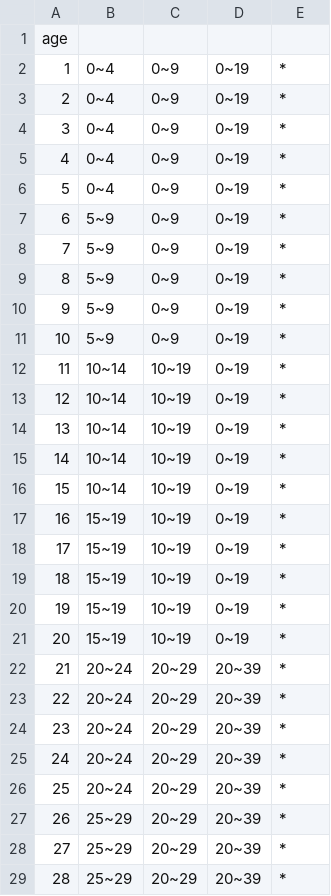
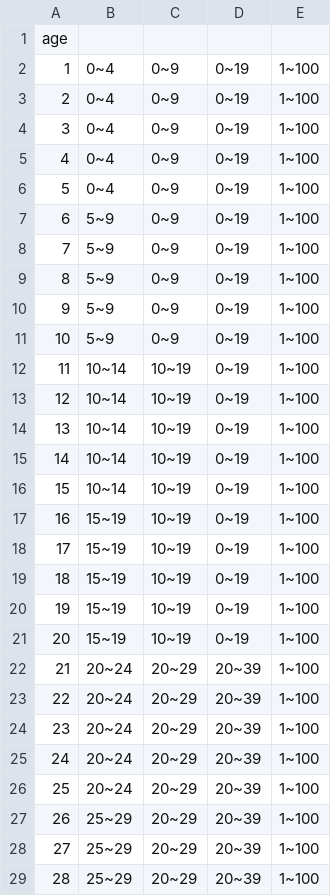
Before and after one commit to danielcanencia/security-and-data-protection, a CSV file: datasets/adult/hierarchies/age.csv, drawn as a sheet; only a part is shown; the diff covers the shown part only.

Commit message:
adult age hierarchy modified / some comments removed / cavg metric fix

```diff
--- a/datasets/adult/hierarchies/age.csv
+++ b/datasets/adult/hierarchies/age.csv
@@ -1,29 +1,29 @@
 age
-1;0~4;0~9;0~19;*
-2;0~4;0~9;0~19;*
-3;0~4;0~9;0~19;*
-4;0~4;0~9;0~19;*
-5;0~4;0~9;0~19;*
-6;5~9;0~9;0~19;*
-7;5~9;0~9;0~19;*
-8;5~9;0~9;0~19;*
-9;5~9;0~9;0~19;*
-10;5~9;0~9;0~19;*
-11;10~14;10~19;0~19;*
-12;10~14;10~19;0~19;*
-13;10~14;10~19;0~19;*
-14;10~14;10~19;0~19;*
-15;10~14;10~19;0~19;*
-16;15~19;10~19;0~19;*
-17;15~19;10~19;0~19;*
-18;15~19;10~19;0~19;*
-19;15~19;10~19;0~19;*
-20;15~19;10~19;0~19;*
-21;20~24;20~29;20~39;*
-22;20~24;20~29;20~39;*
-23;20~24;20~29;20~39;*
-24;20~24;20~29;20~39;*
-25;20~24;20~29;20~39;*
-26;25~29;20~29;20~39;*
-27;25~29;20~29;20~39;*
-28;25~29;20~29;20~39;*
+1;0~4;0~9;0~19;1~100
+2;0~4;0~9;0~19;1~100
+3;0~4;0~9;0~19;1~100
+4;0~4;0~9;0~19;1~100
+5;0~4;0~9;0~19;1~100
+6;5~9;0~9;0~19;1~100
+7;5~9;0~9;0~19;1~100
+8;5~9;0~9;0~19;1~100
+9;5~9;0~9;0~19;1~100
+10;5~9;0~9;0~19;1~100
+11;10~14;10~19;0~19;1~100
+12;10~14;10~19;0~19;1~100
+13;10~14;10~19;0~19;1~100
+14;10~14;10~19;0~19;1~100
+15;10~14;10~19;0~19;1~100
+16;15~19;10~19;0~19;1~100
+17;15~19;10~19;0~19;1~100
+18;15~19;10~19;0~19;1~100
+19;15~19;10~19;0~19;1~100
+20;15~19;10~19;0~19;1~100
+21;20~24;20~29;20~39;1~100
+22;20~24;20~29;20~39;1~100
+23;20~24;20~29;20~39;1~100
+24;20~24;20~29;20~39;1~100
+25;20~24;20~29;20~39;1~100
+26;25~29;20~29;20~39;1~100
+27;25~29;20~29;20~39;1~100
+28;25~29;20~29;20~39;1~100
```
Also changed, not shown: 72 edited cells elsewhere in this file, 13 other files.
